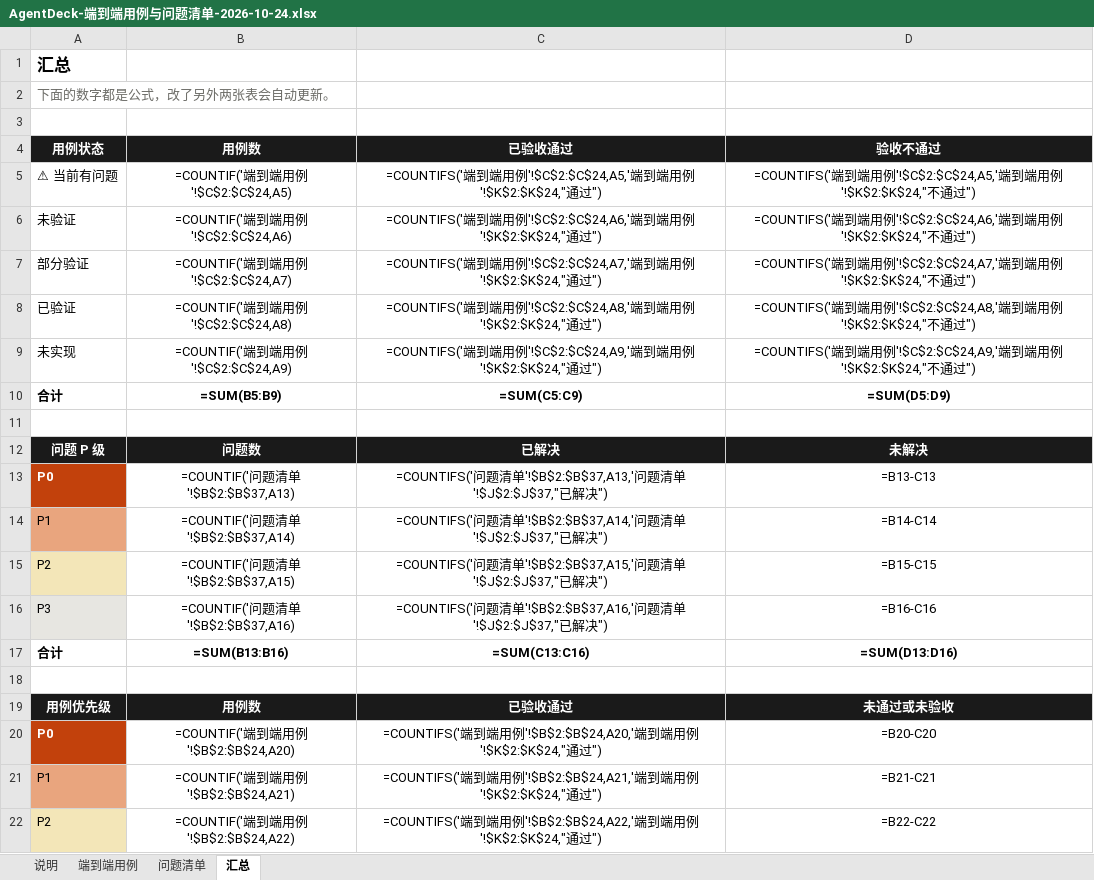
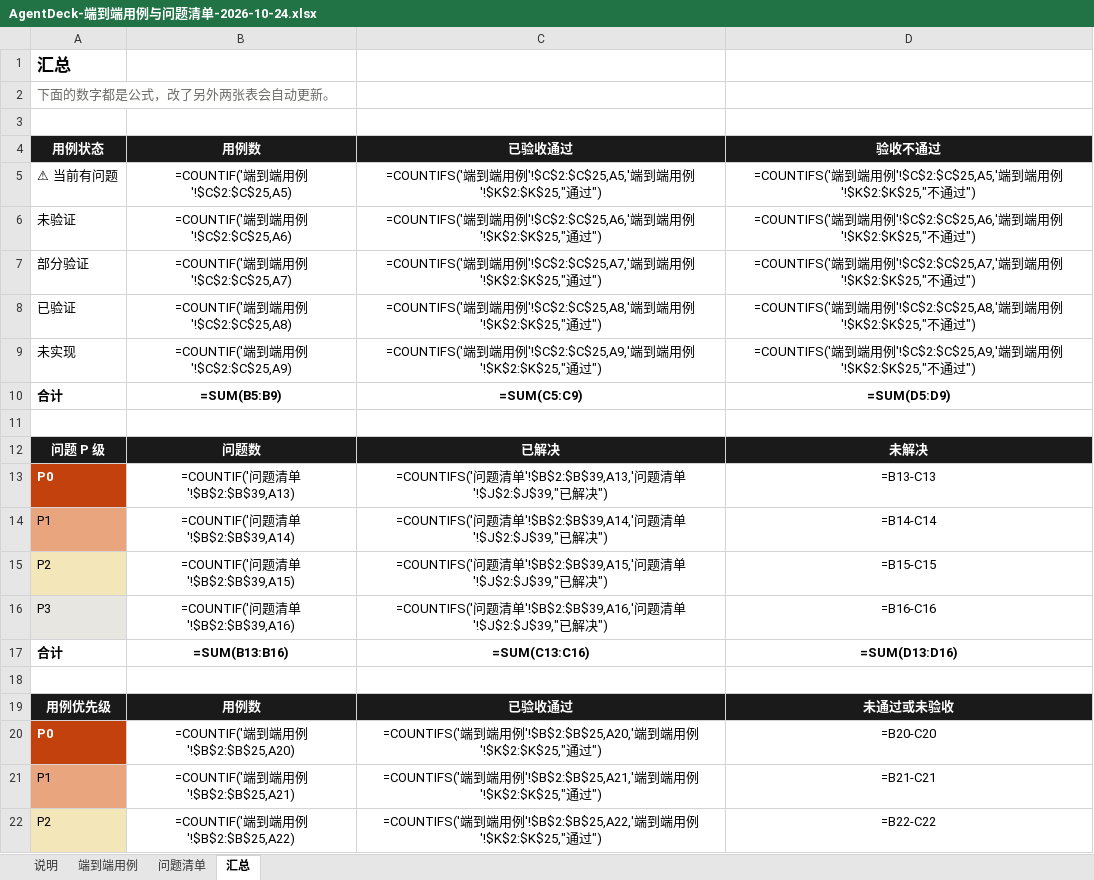
Before and after one commit to Loveforwa/AgentDeck, an Excel workbook: docs/status/AgentDeck-端到端用例与问题清单-2026-10-24.xlsx, sheet 汇总, drawn as a sheet; values as stored, in another font and other column widths than the file's, no borders; formulas without a stored value are shown as written; the diff names each change by its address in the sheet, - before the commit and + after, or states it on an @@ line.

```diff
--- a/docs/status/AgentDeck-端到端用例与问题清单-2026-10-24.xlsx (sheet 汇总)
+++ b/docs/status/AgentDeck-端到端用例与问题清单-2026-10-24.xlsx (sheet 汇总)
-B5: =COUNTIF('端到端用例'!$C$2:$C$24,A5)
+B5: =COUNTIF('端到端用例'!$C$2:$C$25,A5)
-C5: …用例'!$C$2:$C$24,A5,'端到端用例'!$K$2:$K$24,"通过…
+C5: …用例'!$C$2:$C$25,A5,'端到端用例'!$K$2:$K$25,"通过…
-D5: …用例'!$C$2:$C$24,A5,'端到端用例'!$K$2:$K$24,"不通…
+D5: …用例'!$C$2:$C$25,A5,'端到端用例'!$K$2:$K$25,"不通…
-B6: =COUNTIF('端到端用例'!$C$2:$C$24,A6)
+B6: =COUNTIF('端到端用例'!$C$2:$C$25,A6)
-C6: …用例'!$C$2:$C$24,A6,'端到端用例'!$K$2:$K$24,"通过…
+C6: …用例'!$C$2:$C$25,A6,'端到端用例'!$K$2:$K$25,"通过…
-D6: …用例'!$C$2:$C$24,A6,'端到端用例'!$K$2:$K$24,"不通…
+D6: …用例'!$C$2:$C$25,A6,'端到端用例'!$K$2:$K$25,"不通…
-B7: =COUNTIF('端到端用例'!$C$2:$C$24,A7)
+B7: =COUNTIF('端到端用例'!$C$2:$C$25,A7)
-C7: …用例'!$C$2:$C$24,A7,'端到端用例'!$K$2:$K$24,"通过…
+C7: …用例'!$C$2:$C$25,A7,'端到端用例'!$K$2:$K$25,"通过…
-D7: …用例'!$C$2:$C$24,A7,'端到端用例'!$K$2:$K$24,"不通…
+D7: …用例'!$C$2:$C$25,A7,'端到端用例'!$K$2:$K$25,"不通…
-B8: =COUNTIF('端到端用例'!$C$2:$C$24,A8)
+B8: =COUNTIF('端到端用例'!$C$2:$C$25,A8)
-C8: …用例'!$C$2:$C$24,A8,'端到端用例'!$K$2:$K$24,"通过…
+C8: …用例'!$C$2:$C$25,A8,'端到端用例'!$K$2:$K$25,"通过…
-D8: …用例'!$C$2:$C$24,A8,'端到端用例'!$K$2:$K$24,"不通…
+D8: …用例'!$C$2:$C$25,A8,'端到端用例'!$K$2:$K$25,"不通…
-B9: =COUNTIF('端到端用例'!$C$2:$C$24,A9)
+B9: =COUNTIF('端到端用例'!$C$2:$C$25,A9)
-C9: …用例'!$C$2:$C$24,A9,'端到端用例'!$K$2:$K$24,"通过…
+C9: …用例'!$C$2:$C$25,A9,'端到端用例'!$K$2:$K$25,"通过…
-D9: …用例'!$C$2:$C$24,A9,'端到端用例'!$K$2:$K$24,"不通…
+D9: …用例'!$C$2:$C$25,A9,'端到端用例'!$K$2:$K$25,"不通…
-B13: =COUNTIF('问题清单'!$B$2:$B$37,A13)
+B13: =COUNTIF('问题清单'!$B$2:$B$39,A13)
-C13: …清单'!$B$2:$B$37,A13,'问题清单'!$J$2:$J$37,"已解…
+C13: …清单'!$B$2:$B$39,A13,'问题清单'!$J$2:$J$39,"已解…
-B14: =COUNTIF('问题清单'!$B$2:$B$37,A14)
+B14: =COUNTIF('问题清单'!$B$2:$B$39,A14)
-C14: …清单'!$B$2:$B$37,A14,'问题清单'!$J$2:$J$37,"已解…
+C14: …清单'!$B$2:$B$39,A14,'问题清单'!$J$2:$J$39,"已解…
-B15: =COUNTIF('问题清单'!$B$2:$B$37,A15)
+B15: =COUNTIF('问题清单'!$B$2:$B$39,A15)
-C15: …清单'!$B$2:$B$37,A15,'问题清单'!$J$2:$J$37,"已解…
+C15: …清单'!$B$2:$B$39,A15,'问题清单'!$J$2:$J$39,"已解…
-B16: =COUNTIF('问题清单'!$B$2:$B$37,A16)
+B16: =COUNTIF('问题清单'!$B$2:$B$39,A16)
-C16: …清单'!$B$2:$B$37,A16,'问题清单'!$J$2:$J$37,"已解…
+C16: …清单'!$B$2:$B$39,A16,'问题清单'!$J$2:$J$39,"已解…
-B20: =COUNTIF('端到端用例'!$B$2:$B$24,A20)
+B20: =COUNTIF('端到端用例'!$B$2:$B$25,A20)
-C20: …用例'!$B$2:$B$24,A20,'端到端用例'!$K$2:$K$24,"通过…
+C20: …用例'!$B$2:$B$25,A20,'端到端用例'!$K$2:$K$25,"通过…
-B21: =COUNTIF('端到端用例'!$B$2:$B$24,A21)
+B21: =COUNTIF('端到端用例'!$B$2:$B$25,A21)
-C21: …用例'!$B$2:$B$24,A21,'端到端用例'!$K$2:$K$24,"通过…
+C21: …用例'!$B$2:$B$25,A21,'端到端用例'!$K$2:$K$25,"通过…
-B22: =COUNTIF('端到端用例'!$B$2:$B$24,A22)
+B22: =COUNTIF('端到端用例'!$B$2:$B$25,A22)
-C22: …用例'!$B$2:$B$24,A22,'端到端用例'!$K$2:$K$24,"通过…
+C22: …用例'!$B$2:$B$25,A22,'端到端用例'!$K$2:$K$25,"通过…
```
Also changed, not shown: sheet 问题清单, sheet 端到端用例, sheet 说明, 4 other files.
